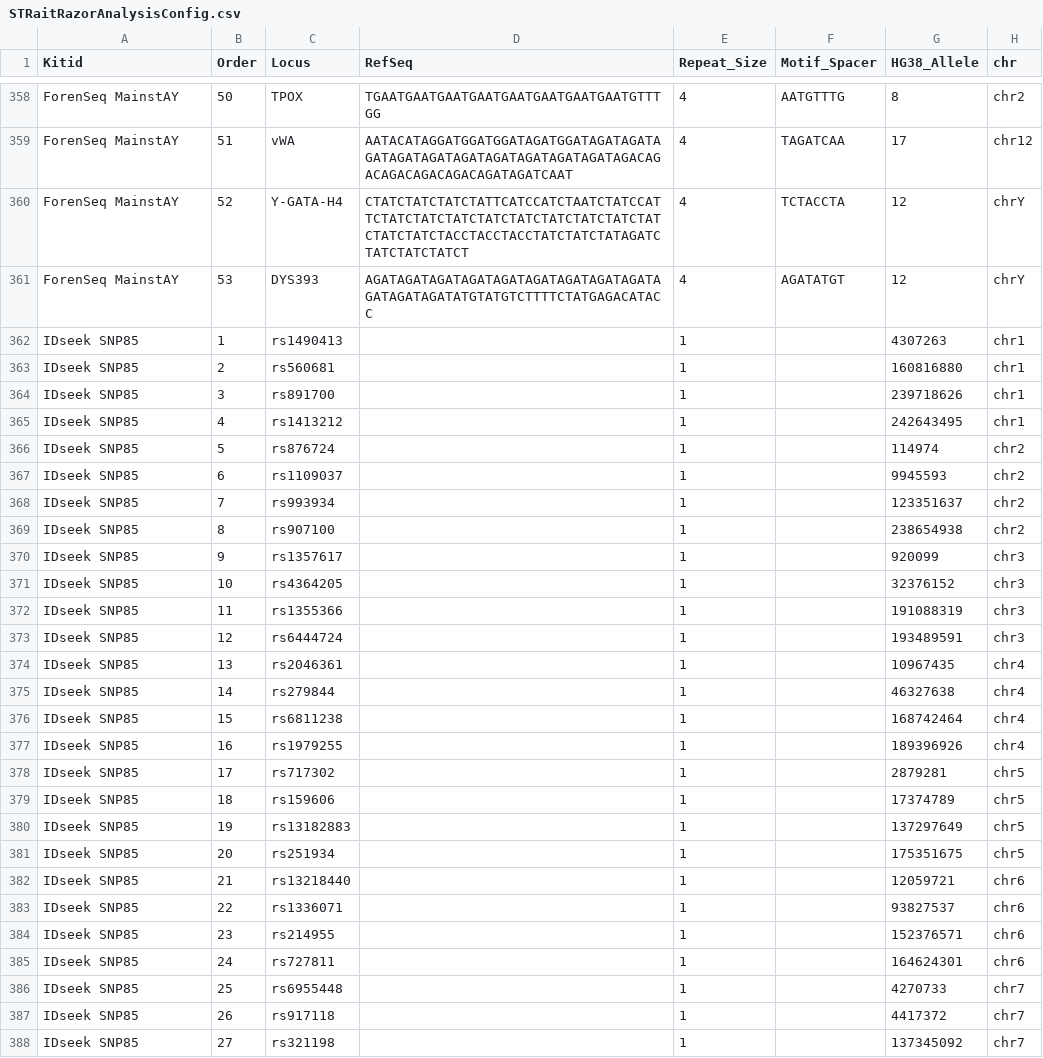
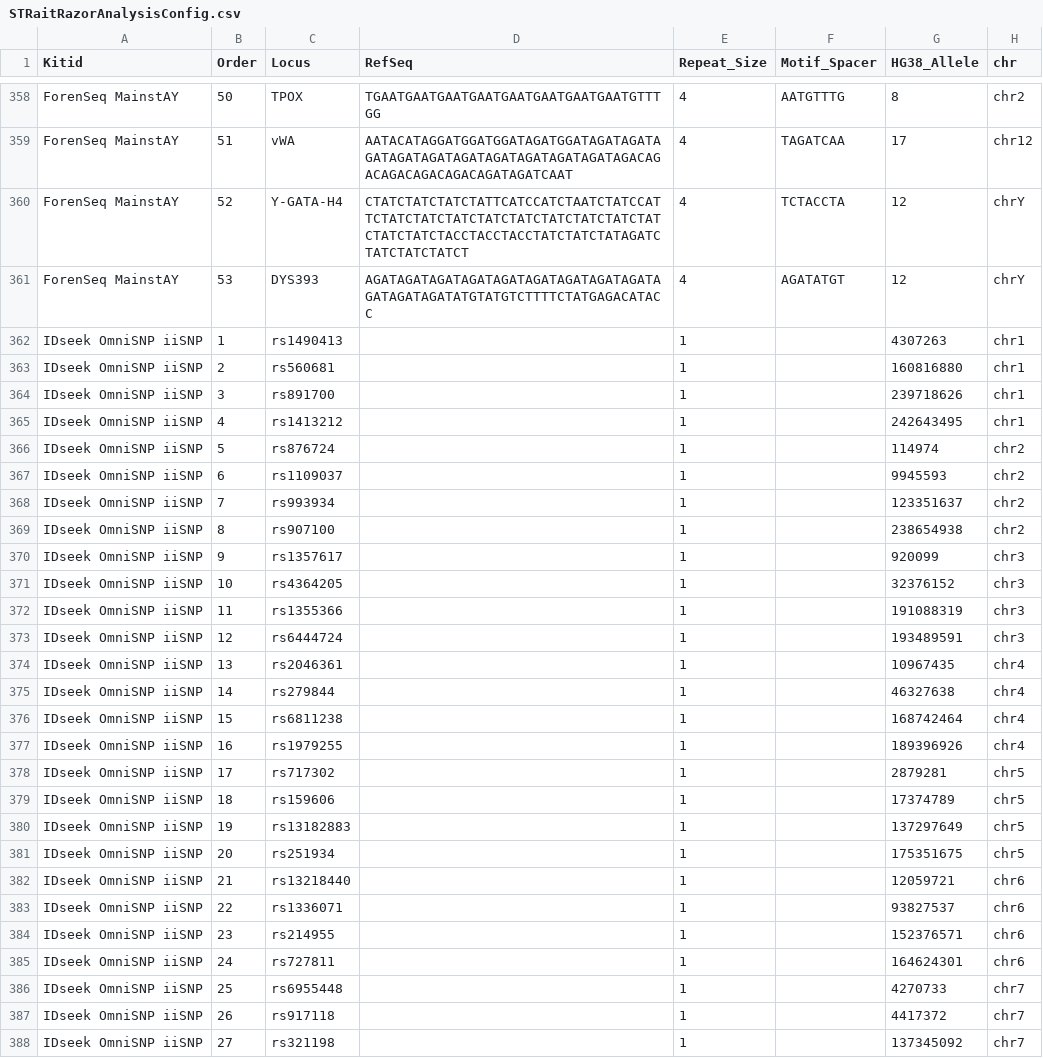
Before and after one commit to ExpectationsManaged/STRaitRazorOnline, a CSV file: db/db/STRaitRazorAnalysisConfig.csv, drawn as a sheet; only a part is shown, gaps mark what is left out; the diff covers the shown part only; the diff names each change by its address in the sheet, - before the commit and + after, or states it on an @@ line.

```diff
--- a/db/db/STRaitRazorAnalysisConfig.csv
+++ b/db/db/STRaitRazorAnalysisConfig.csv
-A362:A388 (Kitid): IDseek SNP85
+A362:A388 (Kitid): IDseek OmniSNP iiSNP
```
Also changed, not shown: 117 edited cells elsewhere in this file, db/db/STRaitRazorConfig.csv.
